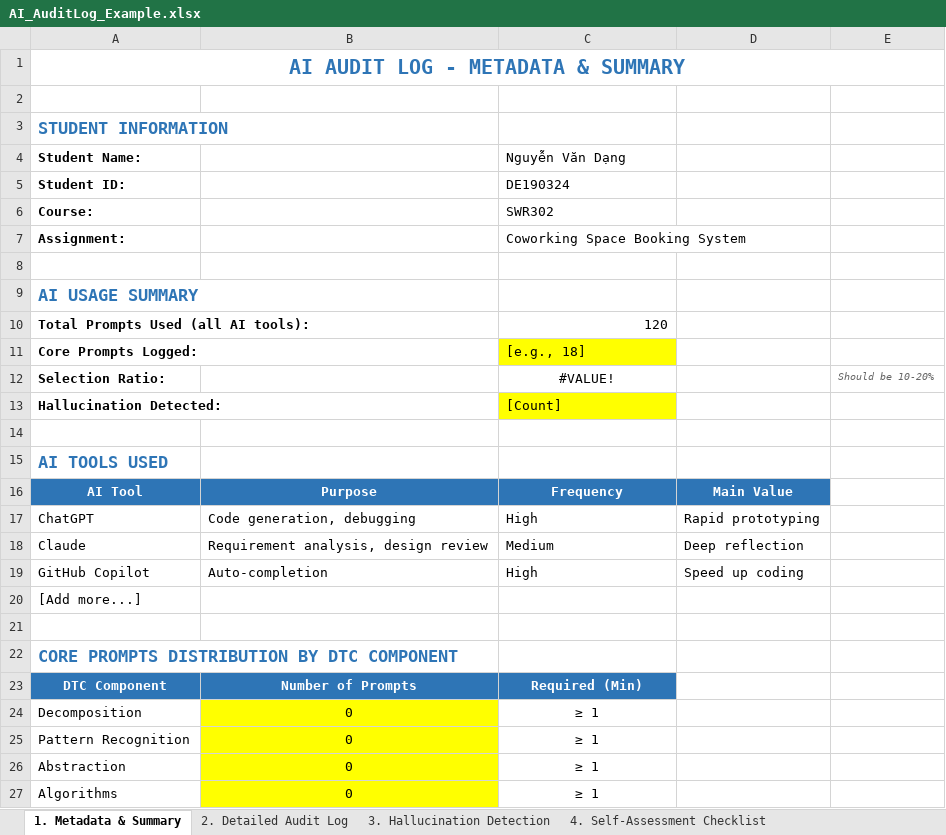
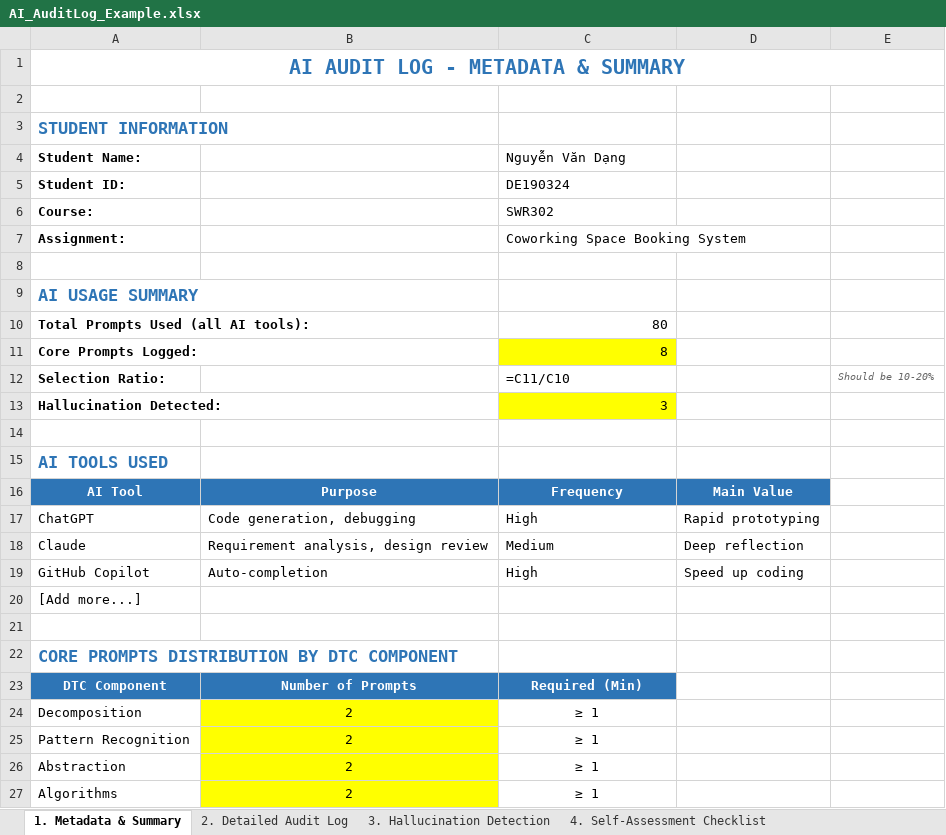
Before and after one commit to FUSU26SWR302/ai-audit-log-Nguyendang2005, an Excel workbook: AI_AuditLog_Example.xlsx, sheet 1. Metadata & Summary, drawn as a sheet; values as stored, in another font and other column widths than the file's, no borders; formulas without a stored value are shown as written; the diff names each change by its address in the sheet, - before the commit and + after, or states it on an @@ line.

```diff
--- a/AI_AuditLog_Example.xlsx (sheet 1. Metadata & Summary)
+++ b/AI_AuditLog_Example.xlsx (sheet 1. Metadata & Summary)
-C10 (Nguyễn Văn Dạng): 120
+C10 (Nguyễn Văn Dạng): 80
-C11 (Nguyễn Văn Dạng): [e.g., 18]
+C11 (Nguyễn Văn Dạng): 8
-C12 (Nguyễn Văn Dạng): #VALUE!
+C12 (Nguyễn Văn Dạng): =C11/C10
-C12 alignment: center
+C12 alignment: left
-C13 (Nguyễn Văn Dạng): [Count]
+C13 (Nguyễn Văn Dạng): 3
-B24:B27: 0
+B24:B27: 2
```
Also changed, not shown: sheet 2. Detailed Audit Log, sheet 4. Self-Assessment Checklist, sheet 3. Hallucination Detection, 1 other file.
